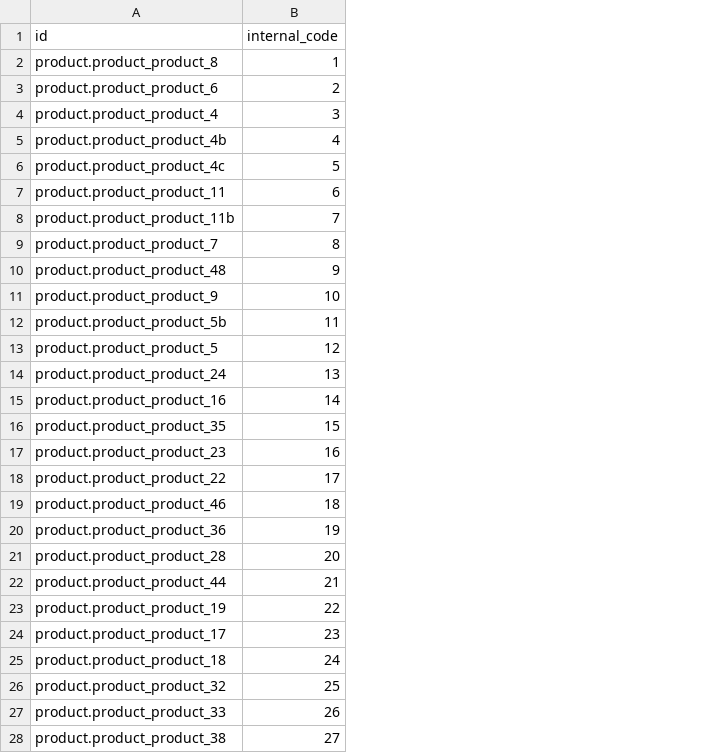
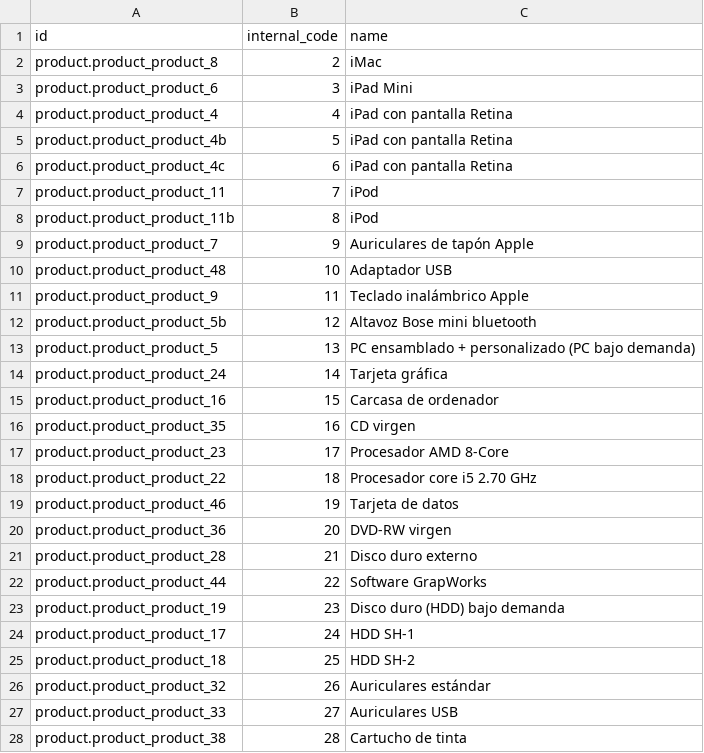
Before and after one commit to adhoc-dev/odoo-addons, a CSV file: product_internal_code/demo/product.product.csv, drawn as a sheet; only a part is shown; the diff covers the shown part only; the diff names each change by its address in the sheet, - before the commit and + after, or states it on an @@ line.

```diff
--- a/product_internal_code/demo/product.product.csv
+++ b/product_internal_code/demo/product.product.csv
+column C (name), rows 2-28: iMac | iPad Mini | iPad con pantalla Retina | iPad con pantalla Retina | iPad con pantalla Retina | iPod | iPod | Auriculares de tapón Apple | Adaptador USB | Teclado inalámbrico Apple | Altavoz Bose mini bluetooth | PC ensamblado + personalizado (PC bajo demanda) | Tarjeta gráfica | Carcasa de ordenador | CD virgen | Procesador AMD 8-Core | Procesador core i5 2.70 GHz | Tarjeta de datos | DVD-RW virgen | Disco duro externo | Software GrapWorks | Disco duro (HDD) bajo demanda | HDD SH-1 | HDD SH-2 | Auriculares estándar | Auriculares USB | Cartucho de tinta
-B2 (internal_code): 1
+B2 (internal_code): 2
-B3 (internal_code): 2
+B3 (internal_code): 3
-B4 (internal_code): 3
+B4 (internal_code): 4
-B5 (internal_code): 4
+B5 (internal_code): 5
-B6 (internal_code): 5
+B6 (internal_code): 6
-B7 (internal_code): 6
+B7 (internal_code): 7
-B8 (internal_code): 7
+B8 (internal_code): 8
-B9 (internal_code): 8
+B9 (internal_code): 9
-B10 (internal_code): 9
+B10 (internal_code): 10
-B11 (internal_code): 10
+B11 (internal_code): 11
-B12 (internal_code): 11
+B12 (internal_code): 12
-B13 (internal_code): 12
+B13 (internal_code): 13
-B14 (internal_code): 13
+B14 (internal_code): 14
-B15 (internal_code): 14
+B15 (internal_code): 15
-B16 (internal_code): 15
+B16 (internal_code): 16
-B17 (internal_code): 16
+B17 (internal_code): 17
-B18 (internal_code): 17
+B18 (internal_code): 18
-B19 (internal_code): 18
+B19 (internal_code): 19
-B20 (internal_code): 19
+B20 (internal_code): 20
-B21 (internal_code): 20
+B21 (internal_code): 21
-B22 (internal_code): 21
+B22 (internal_code): 22
-B23 (internal_code): 22
+B23 (internal_code): 23
-B24 (internal_code): 23
+B24 (internal_code): 24
-B25 (internal_code): 24
+B25 (internal_code): 25
-B26 (internal_code): 25
+B26 (internal_code): 26
-B27 (internal_code): 26
+B27 (internal_code): 27
-B28 (internal_code): 27
+B28 (internal_code): 28
```
Also changed, not shown: 2 removed rows and 23 edited cells elsewhere in this file, 3 other files.
